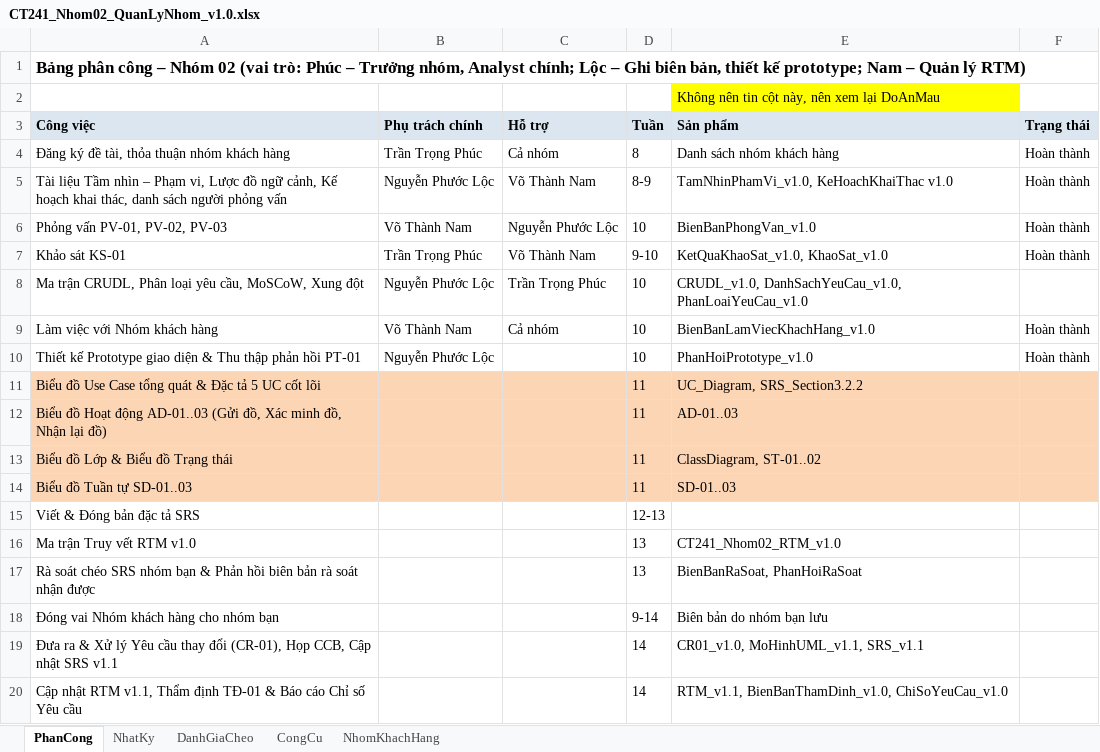
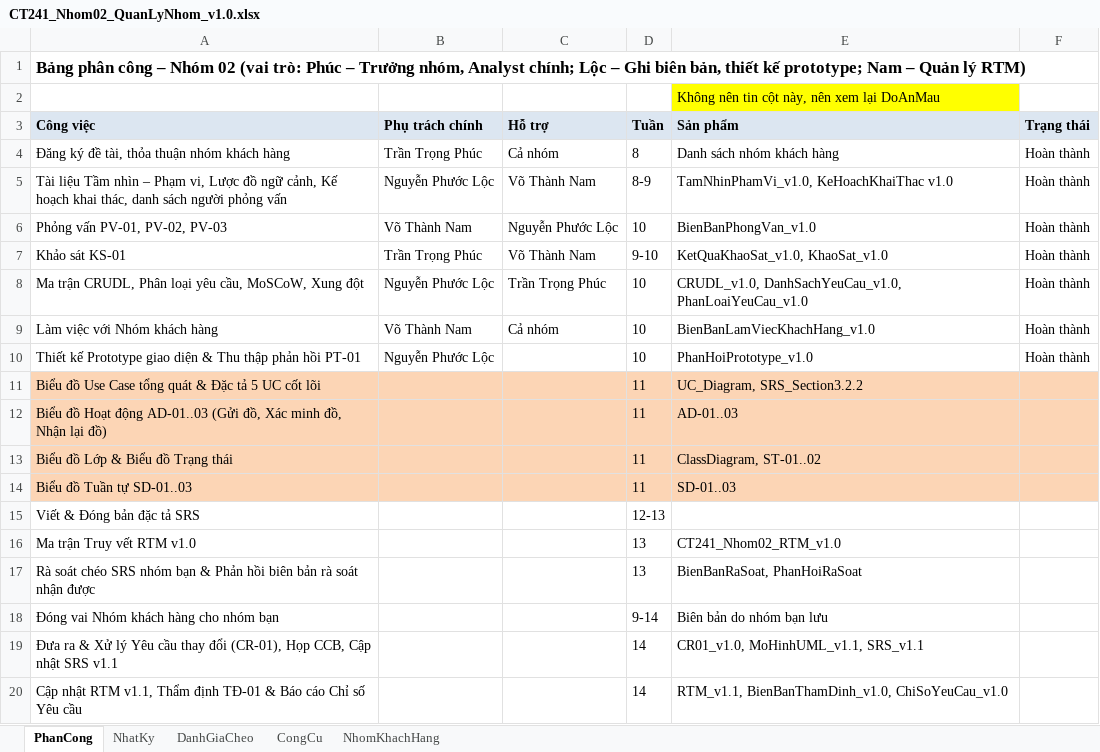
Before and after one commit to lexipit3268/CT241_DeTai05, an Excel workbook: 00_QuanLyNhom/CT241_Nhom02_QuanLyNhom_v1.0.xlsx, sheet PhanCong, drawn as a sheet; values as stored, in another font and other column widths than the file's, no borders; the diff names each change by its address in the sheet, - before the commit and + after, or states it on an @@ line.

Commit message:
chore: cap nhat QuanLyNhom, README va tai lieu PhanLoaiYeuCau pending

```diff
--- a/00_QuanLyNhom/CT241_Nhom02_QuanLyNhom_v1.0.xlsx (sheet PhanCong)
+++ b/00_QuanLyNhom/CT241_Nhom02_QuanLyNhom_v1.0.xlsx (sheet PhanCong)
-F8 (Trạng thái): (empty)
+F8 (Trạng thái): Hoàn thành
```
Also changed, not shown: 2 other files.
